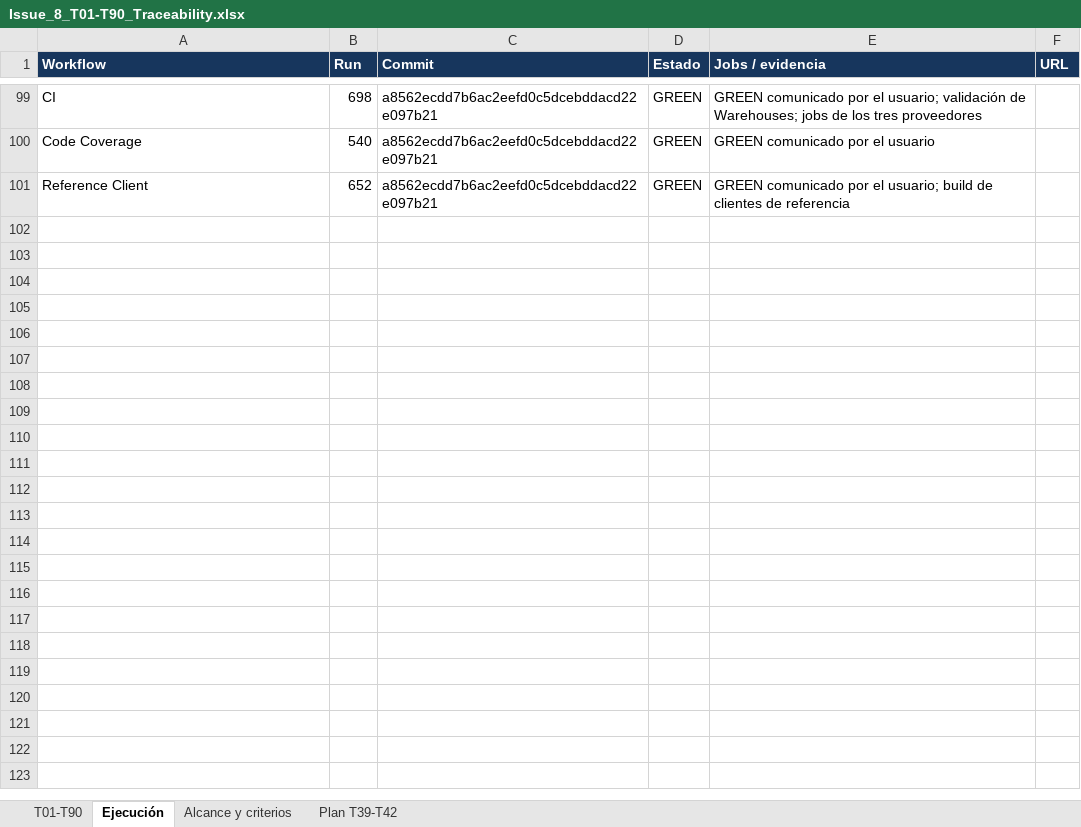
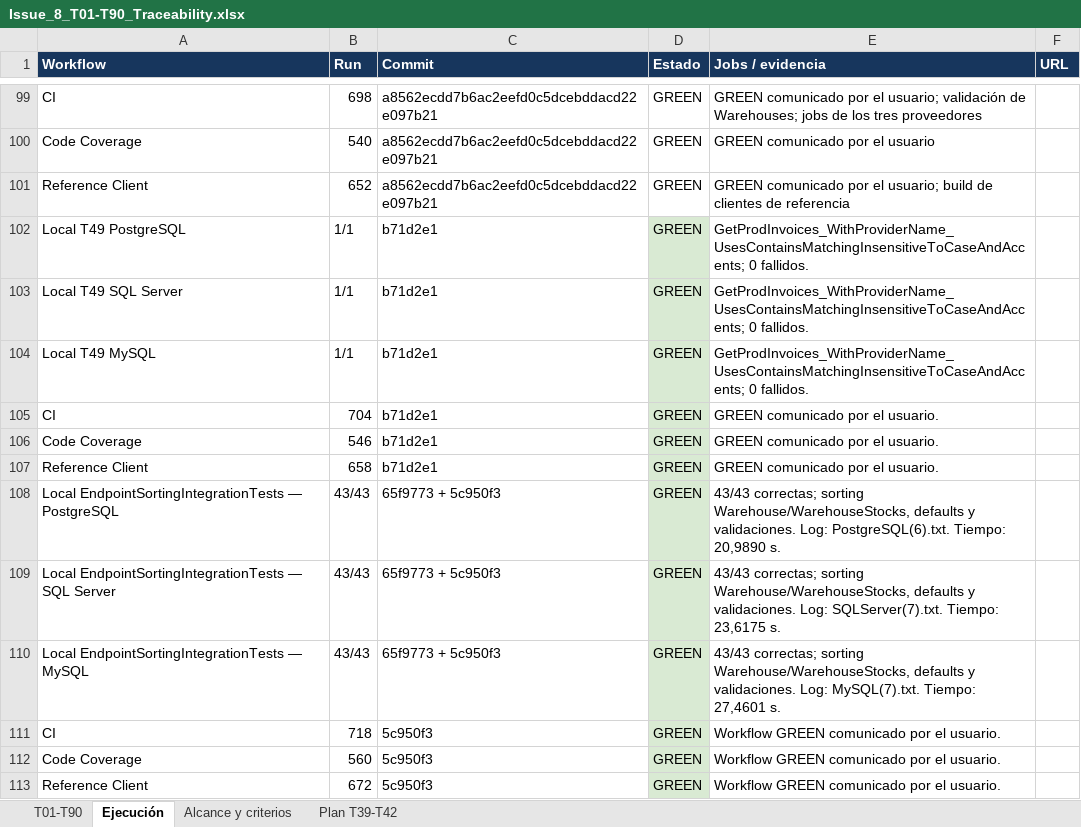
Before and after one commit to Kukulcan-Software-Designer/KUKULCAN.SharedKernel.Example, an Excel workbook: Documentation/Functional/Issue_8_T01-T90_Traceability.xlsx, sheet Ejecución, drawn as a sheet; only a part is shown, gaps mark what is left out; values as stored, in another font and other column widths than the file's, no borders; the diff names each change by its address in the sheet, - before the commit and + after, or states it on an @@ line.

Commit message:
Update Excel file T01 to T90 Traceability

```diff
--- a/Documentation/Functional/Issue_8_T01-T90_Traceability.xlsx (sheet Ejecución)
+++ b/Documentation/Functional/Issue_8_T01-T90_Traceability.xlsx (sheet Ejecución)
+row 102: Local T49 PostgreSQL | 1/1 | b71d2e1 | GREEN | GetProdInvoices_WithProviderName_UsesContainsMatchingInsensitiveToCaseAndAccents; 0 fallidos.
+row 103: Local T49 SQL Server | 1/1 | b71d2e1 | GREEN | GetProdInvoices_WithProviderName_UsesContainsMatchingInsensitiveToCaseAndAccents; 0 fallidos.
+row 104: Local T49 MySQL | 1/1 | b71d2e1 | GREEN | GetProdInvoices_WithProviderName_UsesContainsMatchingInsensitiveToCaseAndAccents; 0 fallidos.
+row 105: CI | 704 | b71d2e1 | GREEN | GREEN comunicado por el usuario.
+row 106: Code Coverage | 546 | b71d2e1 | GREEN | GREEN comunicado por el usuario.
+row 107: Reference Client | 658 | b71d2e1 | GREEN | GREEN comunicado por el usuario.
+row 108: Local EndpointSortingIntegrationTests — PostgreSQL | 43/43 | 65f9773 + 5c950f3 | GREEN | 43/43 correctas; sorting Warehouse/WarehouseStocks, defaults y validaciones. Log: PostgreSQL(6).txt. Tiempo: 20,9890 s.
+row 109: Local EndpointSortingIntegrationTests — SQL Server | 43/43 | 65f9773 + 5c950f3 | GREEN | 43/43 correctas; sorting Warehouse/WarehouseStocks, defaults y validaciones. Log: SQLServer(7).txt. Tiempo: 23,6175 s.
+row 110: Local EndpointSortingIntegrationTests — MySQL | 43/43 | 65f9773 + 5c950f3 | GREEN | 43/43 correctas; sorting Warehouse/WarehouseStocks, defaults y validaciones. Log: MySQL(7).txt. Tiempo: 27,4601 s.
+row 111: CI | 718 | 5c950f3 | GREEN | Workflow GREEN comunicado por el usuario.
+row 112: Code Coverage | 560 | 5c950f3 | GREEN | Workflow GREEN comunicado por el usuario.
+row 113: Reference Client | 672 | 5c950f3 | GREEN | Workflow GREEN comunicado por el usuario.
```
Also changed, not shown: sheet T01-T90, sheet Alcance y criterios.
